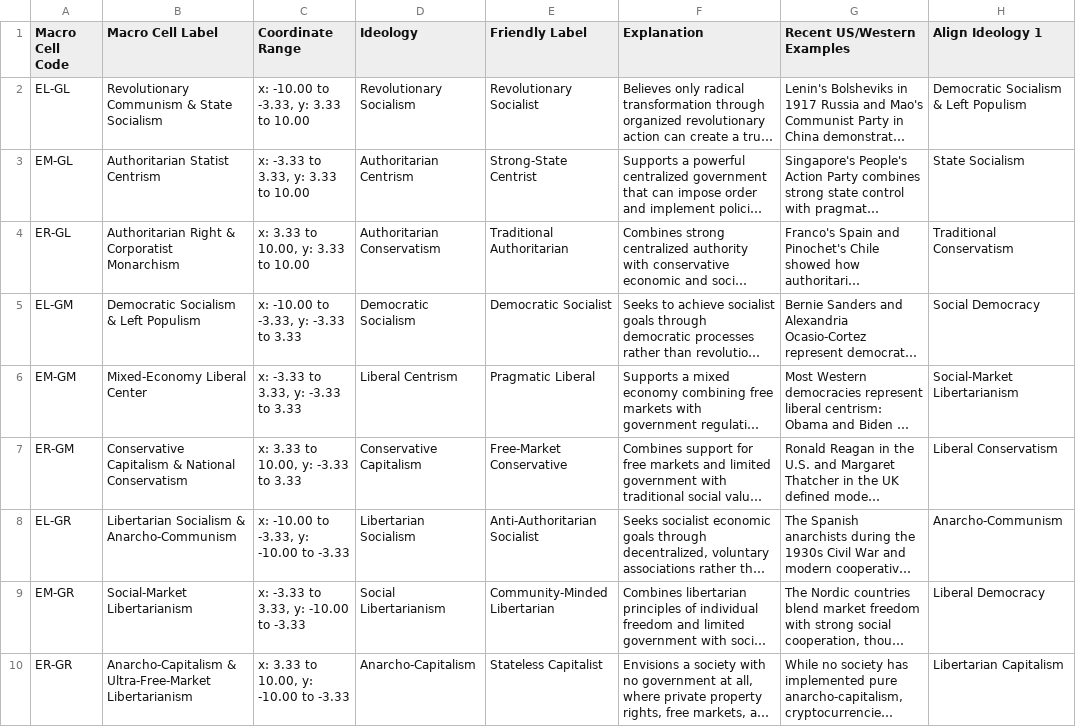
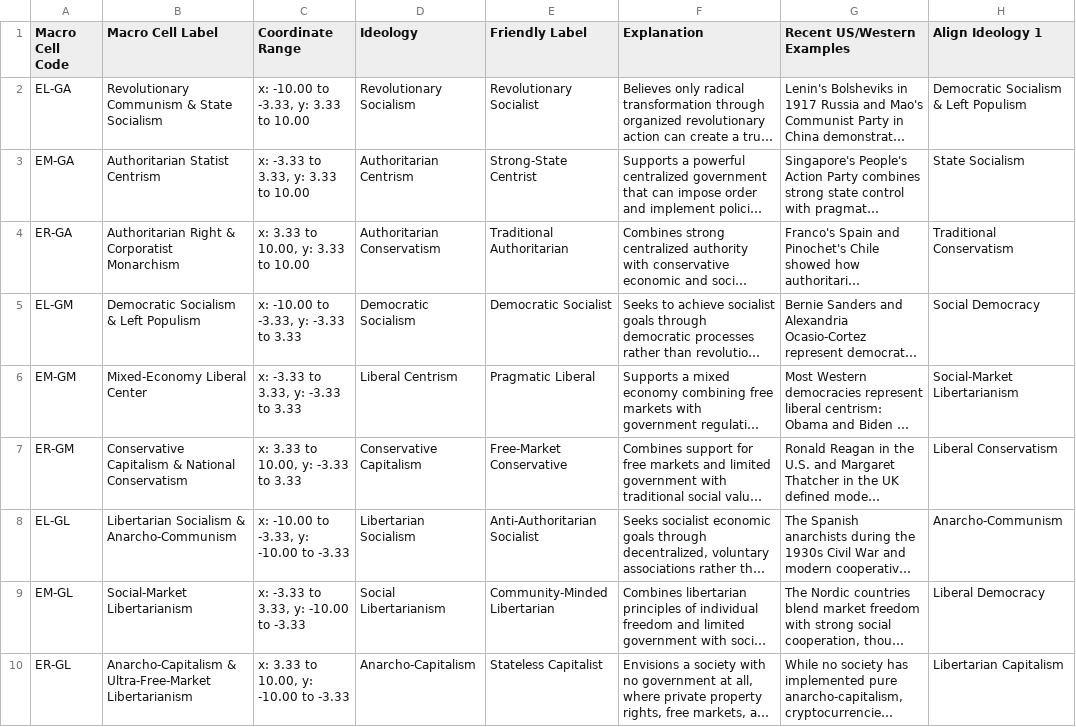
Before and after one commit to juleslemee/Votely, a TSV file: votely-quiz/public/grid-3x3-details.tsv, drawn as a sheet; only a part is shown; long unchanged cells end in …; the diff names each change by its address in the sheet, - before the commit and + after, or states it on an @@ line.

Commit message:
revamped questions, scoring system, question interaction, result detail

```diff
--- a/votely-quiz/public/grid-3x3-details.tsv
+++ b/votely-quiz/public/grid-3x3-details.tsv
-A2 (Macro Cell Code): EL-GL
+A2 (Macro Cell Code): EL-GA
-A3 (Macro Cell Code): EM-GL
+A3 (Macro Cell Code): EM-GA
-A4 (Macro Cell Code): ER-GL
+A4 (Macro Cell Code): ER-GA
-A8 (Macro Cell Code): EL-GR
+A8 (Macro Cell Code): EL-GL
-A9 (Macro Cell Code): EM-GR
+A9 (Macro Cell Code): EM-GL
-A10 (Macro Cell Code): ER-GR
+A10 (Macro Cell Code): ER-GL
```
Also changed, not shown: votely-quiz/public/grid-details.tsv, 38 other files.
